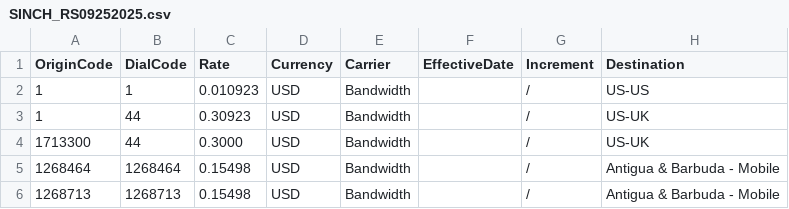
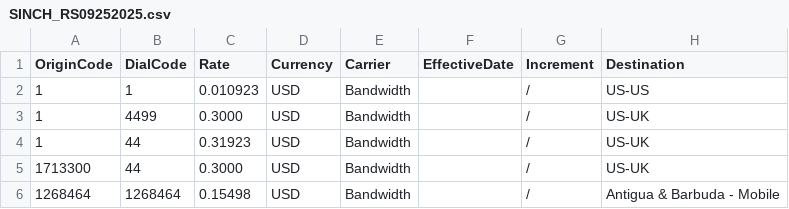
Before and after one commit to mirimansur/zmnetrate, a CSV file: ActiveRateSheets_Origin/SINCH_RS09252025.csv, drawn as a sheet; only a part is shown; the shorter side is filled out with more unchanged rows.

Commit message:
Update SINCH_RS09252025.csv

```diff
--- a/ActiveRateSheets_Origin/SINCH_RS09252025.csv
+++ b/ActiveRateSheets_Origin/SINCH_RS09252025.csv
@@ -2,3 +2,4 @@ OriginCode,DialCode,Rate,Currency,Carrier,EffectiveDate,Increment,Destination
 1,1,0.010923,USD,Bandwidth,,/,US-US
-1,44,0.30923,USD,Bandwidth,,/,US-UK
+1,4499,0.3000,USD,Bandwidth,,/,US-UK
+1,44,0.31923,USD,Bandwidth,,/,US-UK
 1713300,44,0.3000,USD,Bandwidth,,/,US-UK
```
